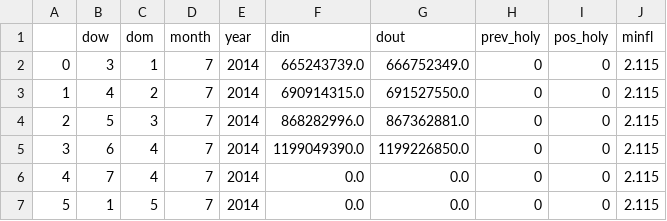
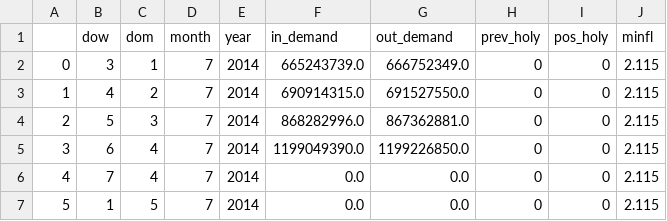
Before and after one commit to zaragozamartin91/skynet, a CSV file: full_data.csv, drawn as a sheet; only a part is shown.

```diff
--- a/full_data.csv
+++ b/full_data.csv
@@ -1,2 +1,2 @@
-,dow,dom,month,year,din,dout,prev_holy,pos_holy,minfl
+,dow,dom,month,year,in_demand,out_demand,prev_holy,pos_holy,minfl
 0,3,1,7,2014,665243739.0,666752349.0,0,0,2.115
```
Also changed, not shown: demands.csv, 3 other files.
